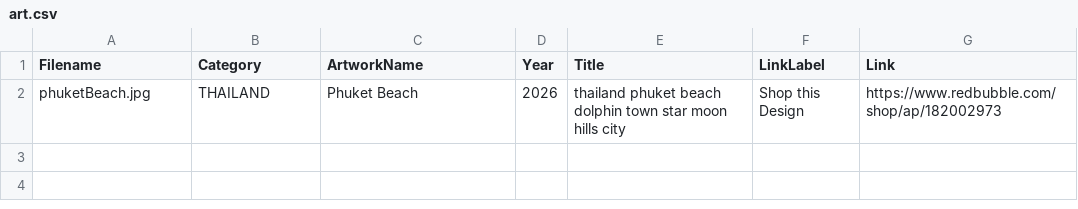
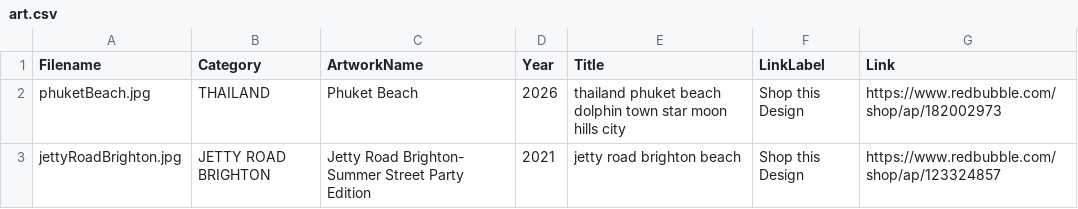
Before and after one commit to azzurroarts/illustrations, a CSV file: art.csv, drawn as a sheet.

Commit message:
added JRB

```diff
--- a/art.csv
+++ b/art.csv
@@ -2 +2,2 @@ Filename,Category,ArtworkName,Year,Title,LinkLabel,Link
 phuketBeach.jpg,THAILAND,Phuket Beach,2026,thailand phuket beach dolphin town star moon hills city, Shop this Design, https://www.redbubble.com/shop/ap/182002973
+jettyRoadBrighton.jpg,JETTY ROAD BRIGHTON,Jetty Road Brighton- Summer Street Party Edition,2021,jetty road brighton beach, Shop this Design, https://www.redbubble.com/shop/ap/123324857
```
